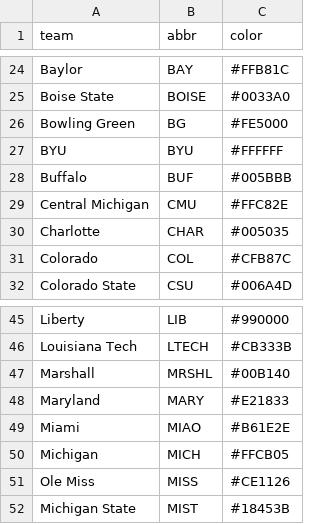
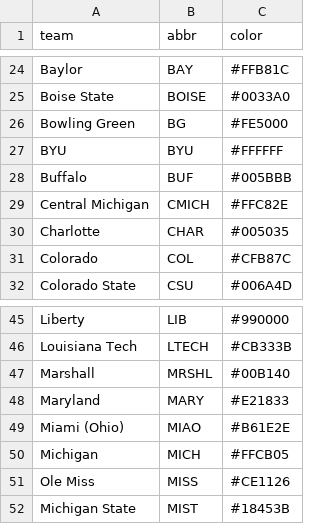
Before and after one commit to iliana/20020-map, a CSV file: data/teams.csv, drawn as a sheet; only a part is shown, gaps mark what is left out.

Commit message:
team updates

```diff
--- a/data/teams.csv
+++ b/data/teams.csv
@@ -28,3 +28,3 @@ BYU,BYU,#FFFFFF
 Buffalo,BUF,#005BBB
-Central Michigan,CMU,#FFC82E
+Central Michigan,CMICH,#FFC82E
 Charlotte,CHAR,#005035
@@ -48,3 +48,3 @@ Marshall,MRSHL,#00B140
 Maryland,MARY,#E21833
-Miami,MIAO,#B61E2E
+Miami (Ohio),MIAO,#B61E2E
 Michigan,MICH,#FFCB05
```
